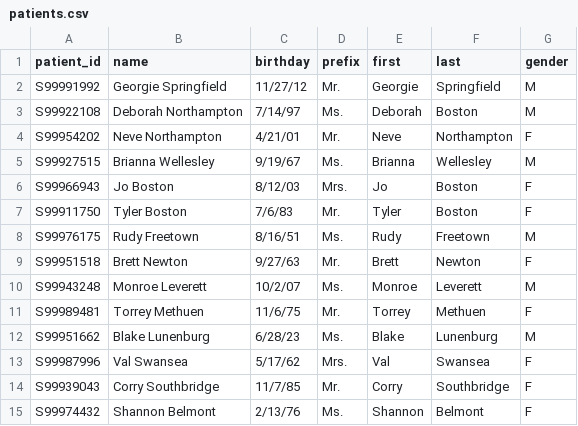
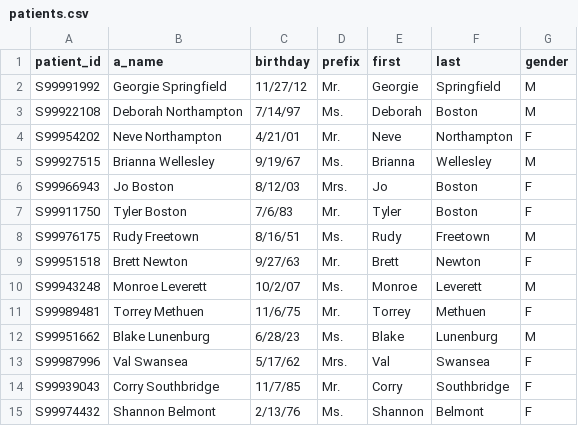
Before and after one commit to NotAnotherDoorNob/GV_sample, a CSV file: patients.csv, drawn as a sheet.

Commit message:
Update patients.csv

```diff
--- a/patients.csv
+++ b/patients.csv
@@ -1,2 +1,2 @@
-patient_id,name,birthday,prefix,first,last,gender
+patient_id,a_name,birthday,prefix,first,last,gender
 S99991992,Georgie Springfield,11/27/12,Mr.,Georgie,Springfield,M
```
